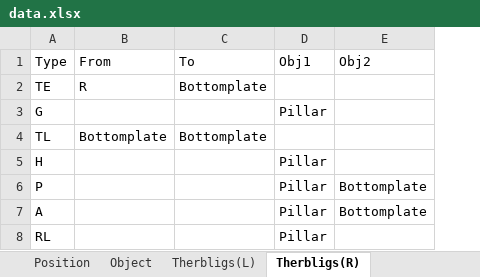
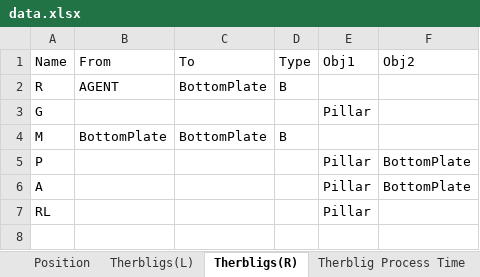
Before and after one commit to yuyulu1221/HRC_taskAlloc_w.TB_w.AR, an Excel workbook: data.xlsx, sheet Therbligs(R), drawn as a sheet; values as stored, in another font and other column widths than the file's, no borders; removed rows and columns are numbered as before the commit, all else as after; the diff names each change by its address in the sheet, - before the commit and + after, or states it on an @@ line.

```diff
--- a/data.xlsx (sheet Therbligs(R))
+++ b/data.xlsx (sheet Therbligs(R))
-sheet tab: Object
+sheet tab: Therblig Process Time
+column D (Type), empty
-A1: Type
+A1: Name
-row 2: TE | R | Bottomplate
+row 2: R | AGENT | BottomPlate | B
-row 4: TL | Bottomplate | Bottomplate
-row 5: H |  |  | Pillar
+row 4: M | BottomPlate | BottomPlate | B
-F5:F6 (Obj2): Bottomplate
+F5:F6 (Obj2): BottomPlate
```
Also changed, not shown: sheet Therbligs(L), sheet Position, 6 other files.
